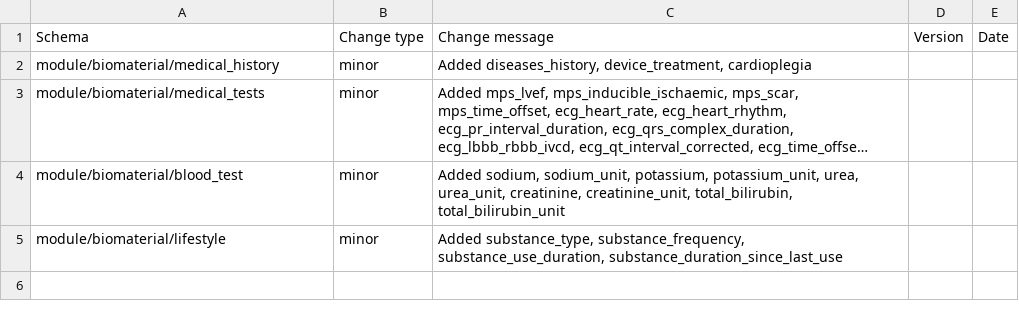
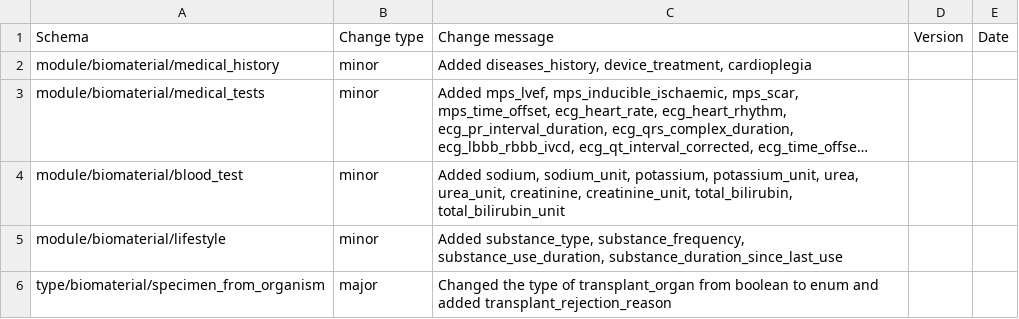
Before and after one commit to HumanCellAtlas/metadata-schema, a CSV file: json_schema/update_log.csv, drawn as a sheet; long unchanged cells end in …; the diff names each change by its address in the sheet, - before the commit and + after, or states it on an @@ line.

Commit message:
Expanded transplant fields

```diff
--- a/json_schema/update_log.csv
+++ b/json_schema/update_log.csv
+row 6: type/biomaterial/specimen_from_organism | major | Changed the type of transplant_organ from boolean to enum and added transplant_rejection_reason
```
Also changed, not shown: 2 other files.
